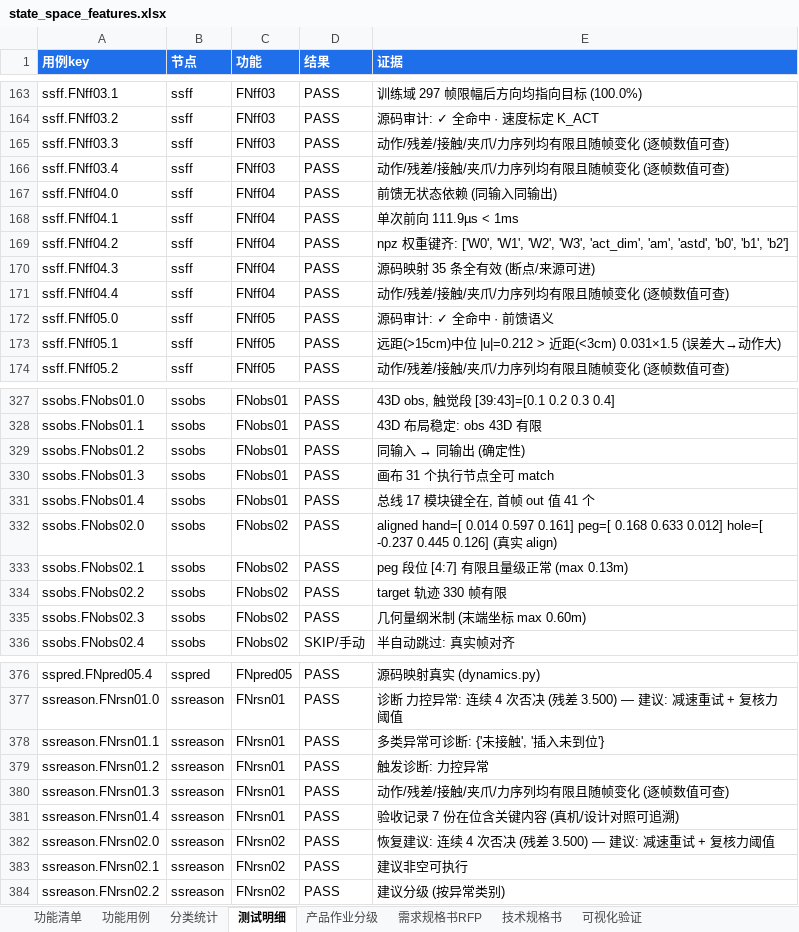
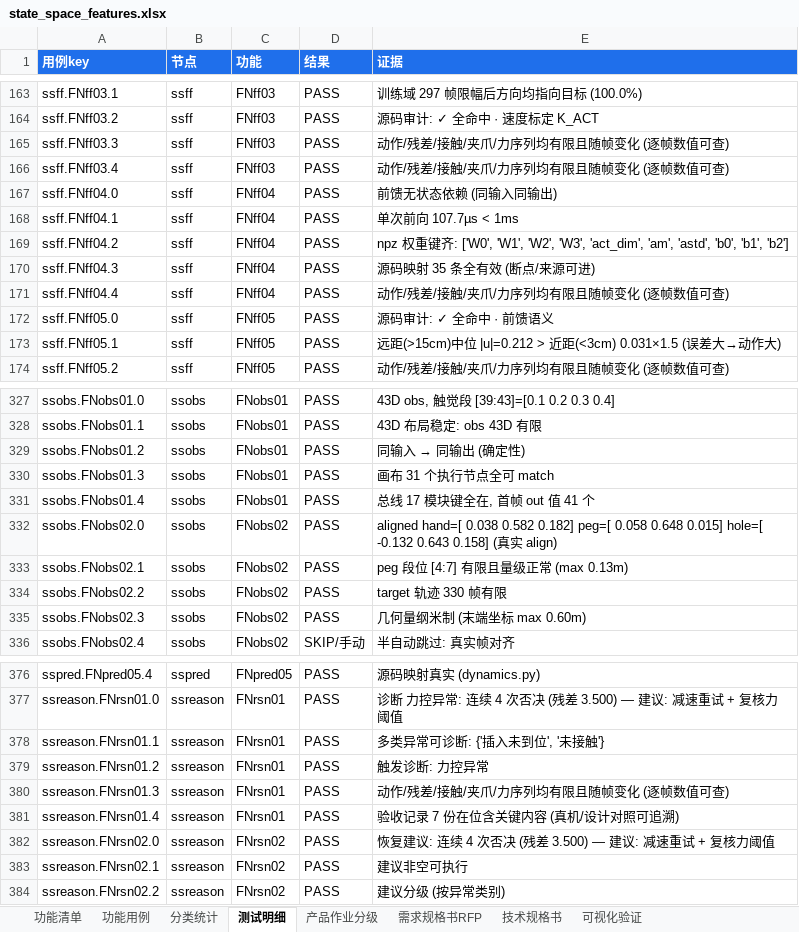
Before and after one commit to MikeBMW/lerobot-smolvla-lew, an Excel workbook: reports/state_space_features.xlsx, sheet 测试明细, drawn as a sheet; only a part is shown, gaps mark what is left out; values as stored, in another font and other column widths than the file's, no borders; the diff names each change by its address in the sheet, - before the commit and + after, or states it on an @@ line.

```diff
--- a/reports/state_space_features.xlsx (sheet 测试明细)
+++ b/reports/state_space_features.xlsx (sheet 测试明细)
-E168 (证据): 单次前向 111.9µs < 1ms
+E168 (证据): 单次前向 107.7µs < 1ms
-E332 (证据): aligned hand=[ 0.014 0.597 0.161] peg=[ 0.168 0.633 0.012] hole=[ -0.237 0.445 0.126] (真…
+E332 (证据): aligned hand=[ 0.038 0.582 0.182] peg=[ 0.058 0.648 0.015] hole=[ -0.132 0.643 0.158] (真…
-E378 (证据): 多类异常可诊断: {'未接触', '插入未到位'}
+E378 (证据): 多类异常可诊断: {'插入未到位', '未接触'}
```
Also changed, not shown: sheet 功能清单, 1 other file.
